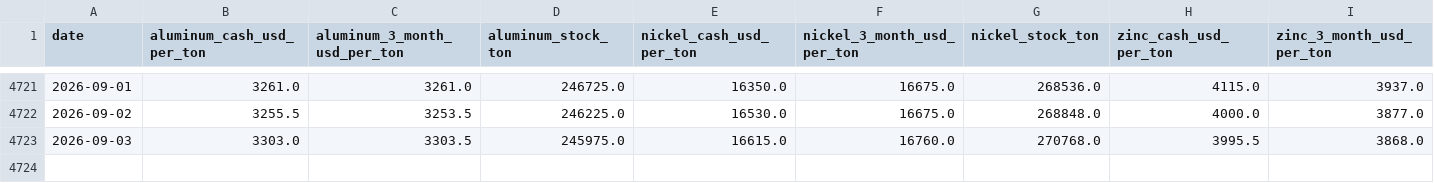
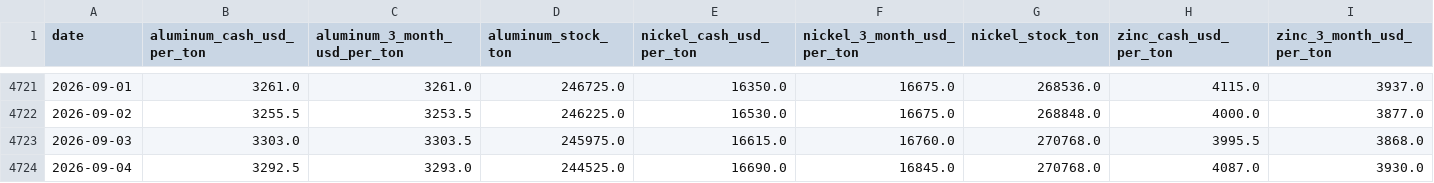
Before and after one commit to okankoken/Copper_Prediction_with_Machine_Learning, a CSV file: data/raw/market/lme_other_metals_daily.csv, drawn as a sheet; only a part is shown, gaps mark what is left out; rows hold the shown columns only; the diff names each change by its address in the sheet, - before the commit and + after, or states it on an @@ line.

```diff
--- a/data/raw/market/lme_other_metals_daily.csv
+++ b/data/raw/market/lme_other_metals_daily.csv
+row 4724: 2026-09-04 | 3292.5 | 3293.0 | 244525.0 | 16690.0 | 16845.0 | 270768.0 | 4087.0 | 3930.0
```
Also changed, not shown: data/processed/quality/master_data_quality_columns.csv, data/raw/macro/global_leading_indicators_monthly.csv, 26 other files.
